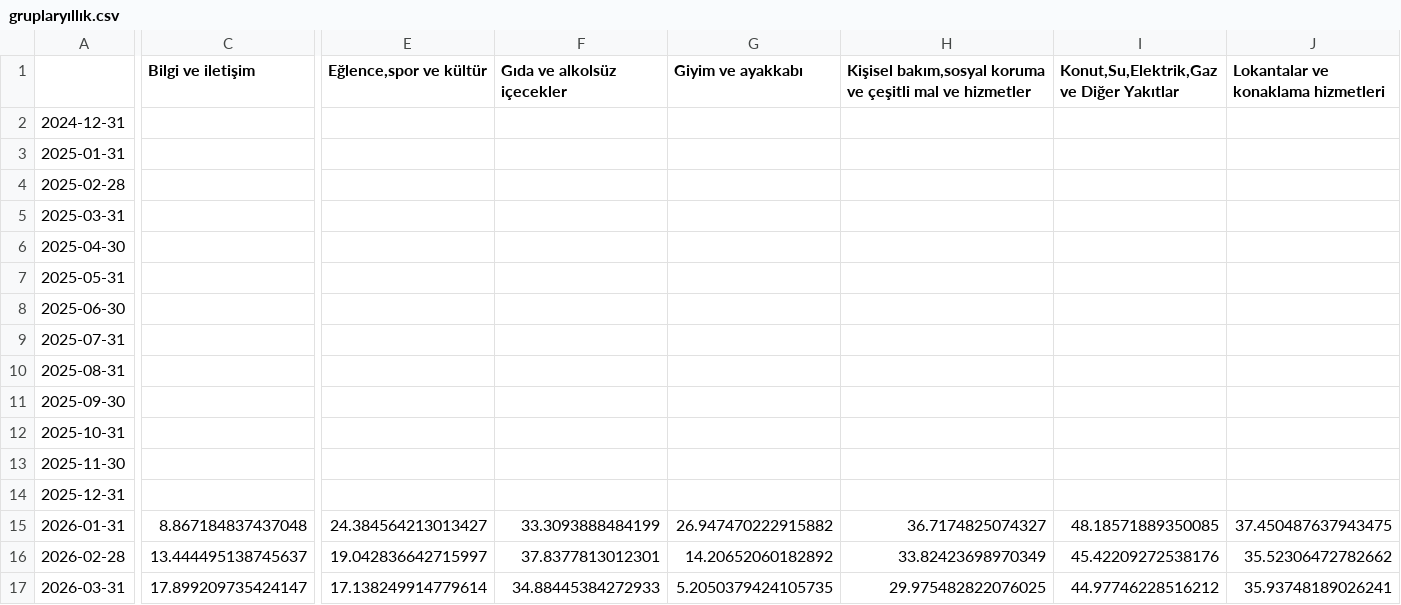
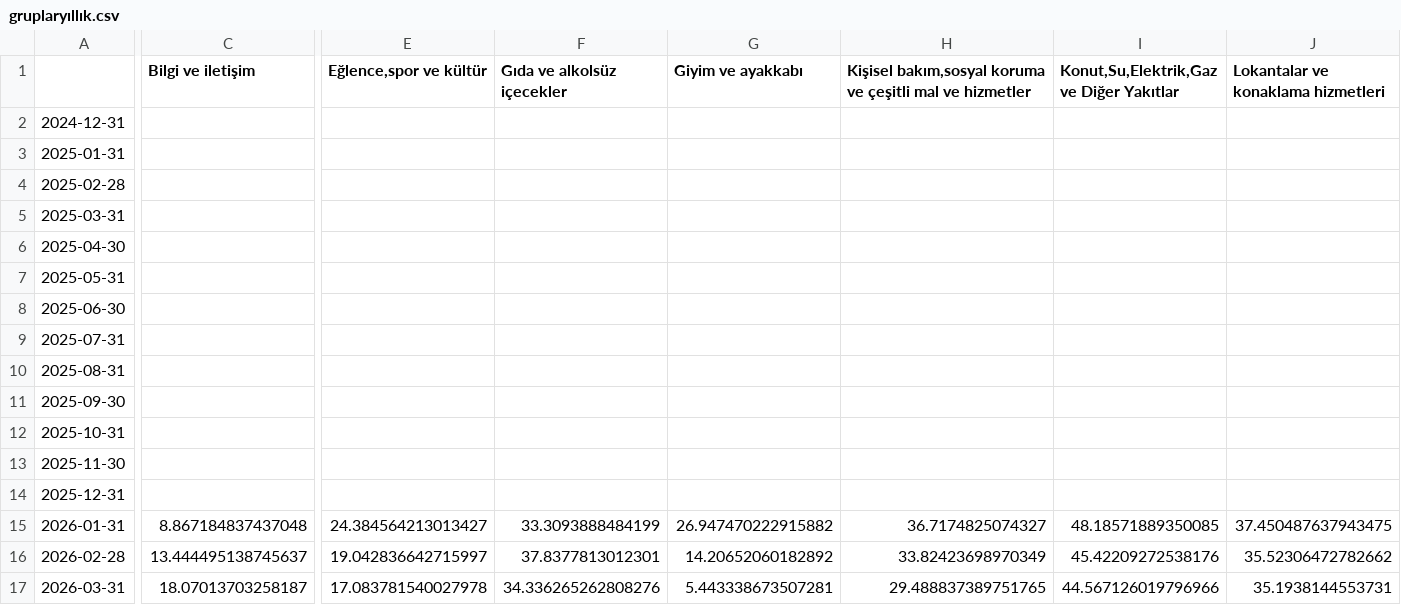
Before and after one commit to kaboya19/WebTufeMobile, a CSV file: assets/gruplaryıllık.csv, drawn as a sheet; only a part is shown, gaps mark what is left out; the diff covers the shown part only; the diff names each change by its address in the sheet, - before the commit and + after, or states it on an @@ line.

```diff
--- a/assets/gruplaryıllık.csv
+++ b/assets/gruplaryıllık.csv
-C17 (Bilgi ve iletişim): 17.899209735424147
+C17 (Bilgi ve iletişim): 18.07013703258187
-E17 (Eğlence,spor ve kültür): 17.138249914779614
+E17 (Eğlence,spor ve kültür): 17.083781540027978
-F17 (Gıda ve alkolsüz içecekler): 34.88445384272933
+F17 (Gıda ve alkolsüz içecekler): 34.336265262808276
-G17 (Giyim ve ayakkabı): 5.2050379424105735
+G17 (Giyim ve ayakkabı): 5.443338673507281
-H17: 29.975482822076025
+H17: 29.488837389751765
-I17: 44.97746228516212
+I17: 44.567126019796966
-J17: 35.93748189026241
+J17: 35.1938144553731
```
Also changed, not shown: 3 edited cells elsewhere in this file, assets/tuikozelgostergeler.csv, assets/tuikozelgostergelerytd.csv, 2 other files.
